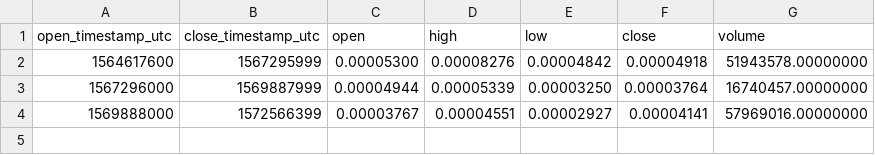
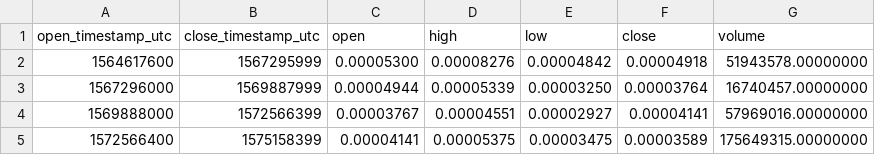
Before and after one commit to cryptobigbro/binance-TOMOBTC, a CSV file: binance-TOMOBTC-1M.csv, drawn as a sheet; the diff names each change by its address in the sheet, - before the commit and + after, or states it on an @@ line.

```diff
--- a/binance-TOMOBTC-1M.csv
+++ b/binance-TOMOBTC-1M.csv
+row 5: 1572566400 | 1575158399 | 0.00004141 | 0.00005375 | 0.00003475 | 0.00003589 | 175649315.00000000
```
Also changed, not shown: binance-TOMOBTC-1d.csv, binance-TOMOBTC-1h.csv.
